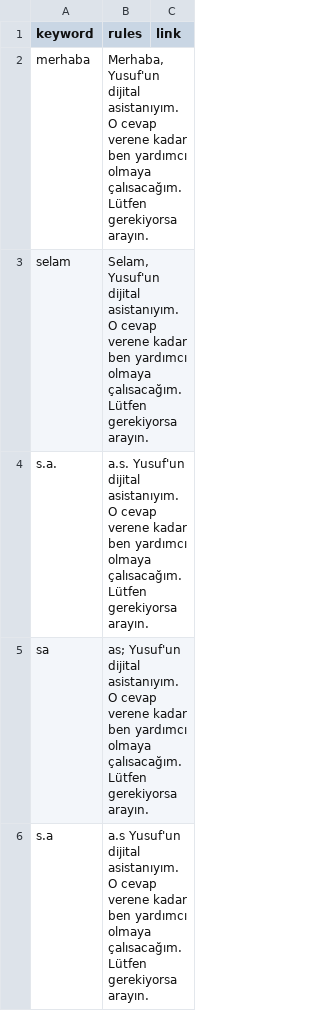
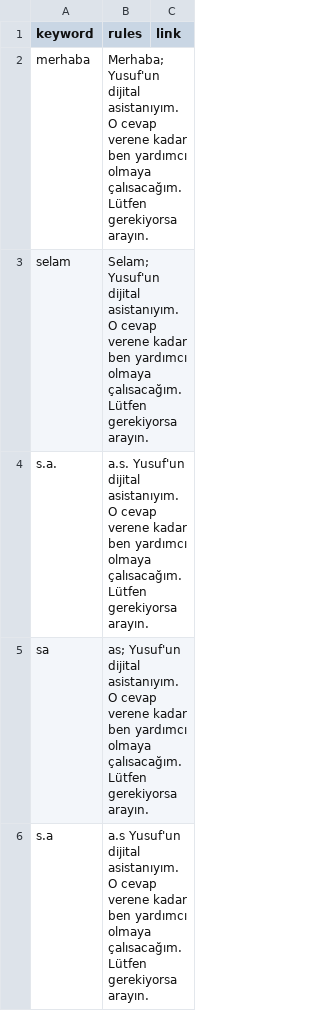
Before and after one commit to yusufkocak01/whatsapp-ai-assistant, a CSV file: prompt.csv, drawn as a sheet; only a part is shown; the diff covers the shown part only.

Commit message:
Giris sekmesi güncellendi

```diff
--- a/prompt.csv
+++ b/prompt.csv
@@ -1,4 +1,4 @@
 keyword,rules,link
-merhaba,"Merhaba, Yusuf'un dijital asistanıyım. O cevap verene kadar ben yardımcı olmaya çalısacağım. Lütfen gerekiyorsa arayın.",
-selam,"Selam, Yusuf'un dijital asistanıyım. O cevap verene kadar ben yardımcı olmaya çalısacağım. Lütfen gerekiyorsa arayın.",
+merhaba,Merhaba; Yusuf'un dijital asistanıyım. O cevap verene kadar ben yardımcı olmaya çalısacağım. Lütfen gerekiyorsa arayın.,
+selam,Selam; Yusuf'un dijital asistanıyım. O cevap verene kadar ben yardımcı olmaya çalısacağım. Lütfen gerekiyorsa arayın.,
 s.a.,a.s. Yusuf'un dijital asistanıyım. O cevap verene kadar ben yardımcı olmaya çalısacağım. Lütfen gerekiyorsa arayın.,
```
Also changed, not shown: 1 added row and 2 edited cells elsewhere in this file.
